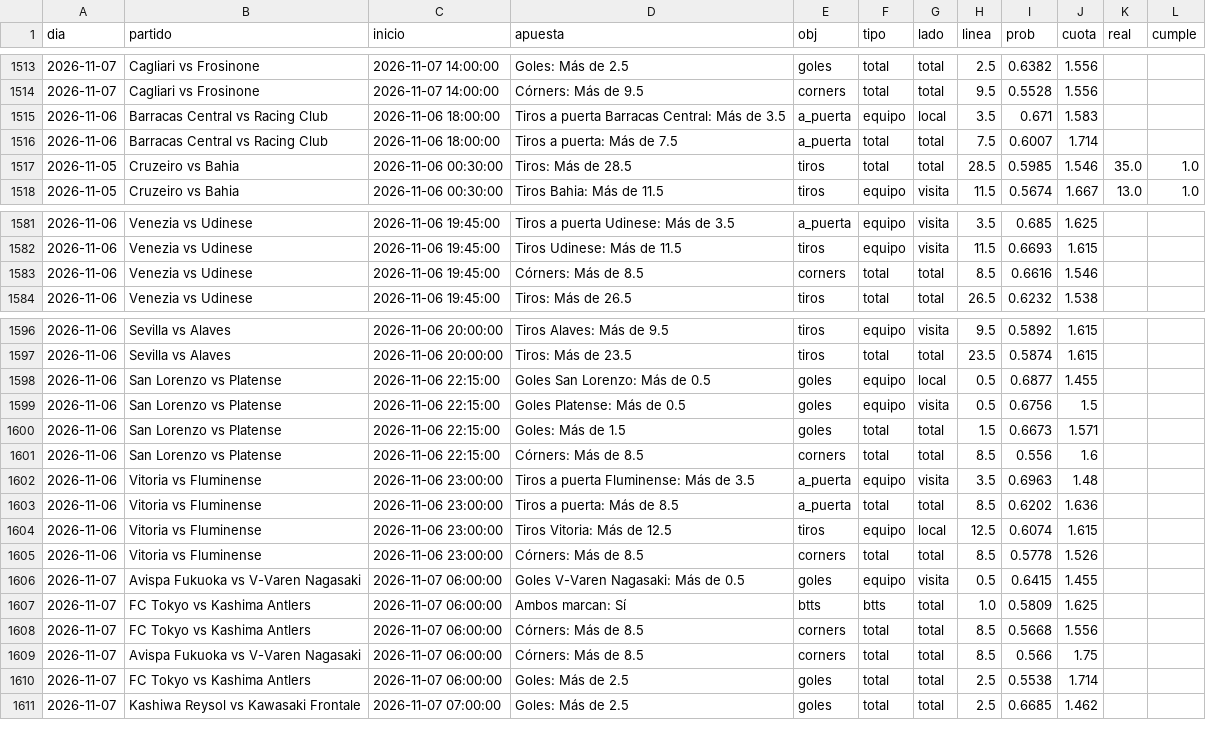
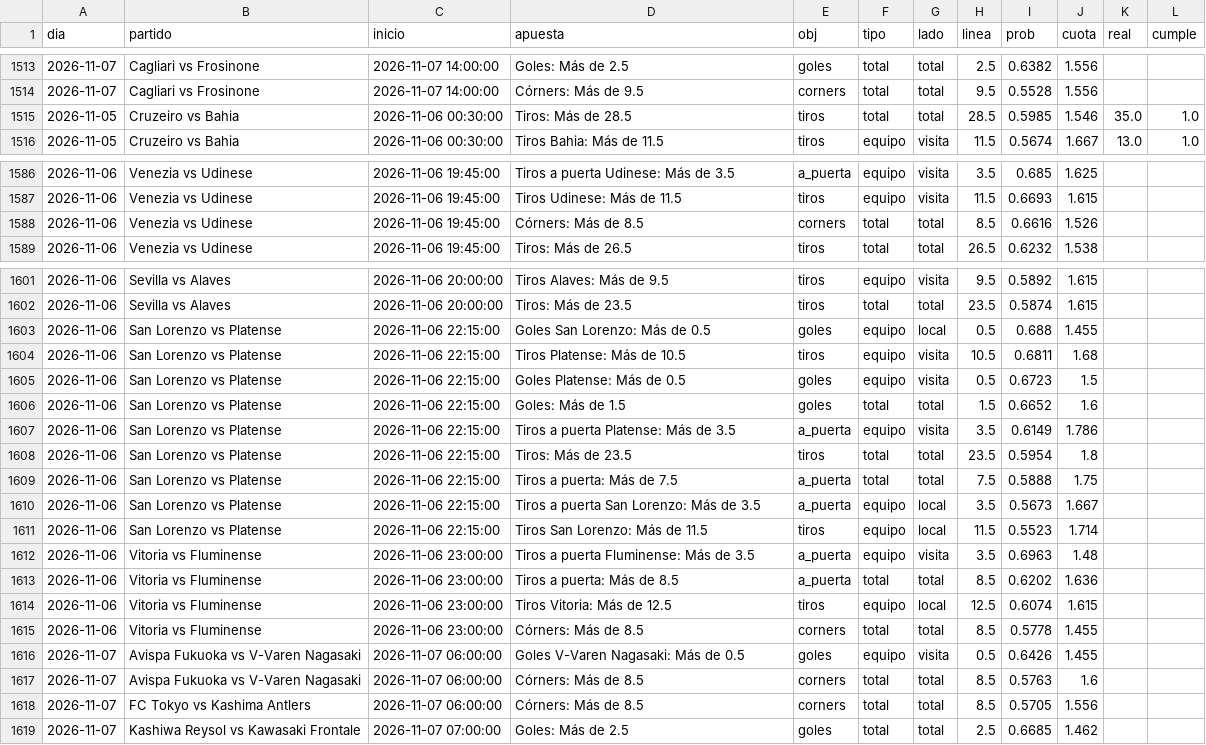
Before and after one commit to HectorMontiel/sharpicks, a CSV file: arriesgadas_seguimiento.csv, drawn as a sheet; only a part is shown, gaps mark what is left out; the diff covers the shown part only.

```diff
--- a/arriesgadas_seguimiento.csv
+++ b/arriesgadas_seguimiento.csv
@@ -1514,4 +1514,2 @@ dia,partido,inicio,apuesta,obj,tipo,lado,linea,prob,cuota,real,cumple
 2026-11-07,Cagliari vs Frosinone,2026-11-07 14:00:00,Córners: Más de 9.5,corners,total,total,9.5,0.5528,1.556,,
-2026-11-06,Barracas Central vs Racing Club,2026-11-06 18:00:00,Tiros a puerta Barracas Central: Más de 3.5,a_puerta,equipo,local,3.5,0.671,1.583,,
-2026-11-06,Barracas Central vs Racing Club,2026-11-06 18:00:00,Tiros a puerta: Más de 7.5,a_puerta,total,total,7.5,0.6007,1.714,,
 2026-11-05,Cruzeiro vs Bahia,2026-11-06 00:30:00,Tiros: Más de 28.5,tiros,total,total,28.5,0.5985,1.546,35.0,1.0
@@ -1582,3 +1587,3 @@ dia,partido,inicio,apuesta,obj,tipo,lado,linea,prob,cuota,real,cumple
 2026-11-06,Venezia vs Udinese,2026-11-06 19:45:00,Tiros Udinese: Más de 11.5,tiros,equipo,visita,11.5,0.6693,1.615,,
-2026-11-06,Venezia vs Udinese,2026-11-06 19:45:00,Córners: Más de 8.5,corners,total,total,8.5,0.6616,1.546,,
+2026-11-06,Venezia vs Udinese,2026-11-06 19:45:00,Córners: Más de 8.5,corners,total,total,8.5,0.6616,1.526,,
 2026-11-06,Venezia vs Udinese,2026-11-06 19:45:00,Tiros: Más de 26.5,tiros,total,total,26.5,0.6232,1.538,,
@@ -1597,6 +1602,11 @@ dia,partido,inicio,apuesta,obj,tipo,lado,linea,prob,cuota,real,cumple
 2026-11-06,Sevilla vs Alaves,2026-11-06 20:00:00,Tiros: Más de 23.5,tiros,total,total,23.5,0.5874,1.615,,
-2026-11-06,San Lorenzo vs Platense,2026-11-06 22:15:00,Goles San Lorenzo: Más de 0.5,goles,equipo,local,0.5,0.6877,1.455,,
-2026-11-06,San Lorenzo vs Platense,2026-11-06 22:15:00,Goles Platense: Más de 0.5,goles,equipo,visita,0.5,0.6756,1.5,,
-2026-11-06,San Lorenzo vs Platense,2026-11-06 22:15:00,Goles: Más de 1.5,goles,total,total,1.5,0.6673,1.571,,
-2026-11-06,San Lorenzo vs Platense,2026-11-06 22:15:00,Córners: Más de 8.5,corners,total,total,8.5,0.556,1.6,,
+2026-11-06,San Lorenzo vs Platense,2026-11-06 22:15:00,Goles San Lorenzo: Más de 0.5,goles,equipo,local,0.5,0.688,1.455,,
+2026-11-06,San Lorenzo vs Platense,2026-11-06 22:15:00,Tiros Platense: Más de 10.5,tiros,equipo,visita,10.5,0.6811,1.68,,
+2026-11-06,San Lorenzo vs Platense,2026-11-06 22:15:00,Goles Platense: Más de 0.5,goles,equipo,visita,0.5,0.6723,1.5,,
+2026-11-06,San Lorenzo vs Platense,2026-11-06 22:15:00,Goles: Más de 1.5,goles,total,total,1.5,0.6652,1.6,,
+2026-11-06,San Lorenzo vs Platense,2026-11-06 22:15:00,Tiros a puerta Platense: Más de 3.5,a_puerta,equipo,visita,3.5,0.6149,1.786,,
+2026-11-06,San Lorenzo vs Platense,2026-11-06 22:15:00,Tiros: Más de 23.5,tiros,total,total,23.5,0.5954,1.8,,
+2026-11-06,San Lorenzo vs Platense,2026-11-06 22:15:00,Tiros a puerta: Más de 7.5,a_puerta,total,total,7.5,0.5888,1.75,,
+2026-11-06,San Lorenzo vs Platense,2026-11-06 22:15:00,Tiros a puerta San Lorenzo: Más de 3.5,a_puerta,equipo,local,3.5,0.5673,1.667,,
+2026-11-06,San Lorenzo vs Platense,2026-11-06 22:15:00,Tiros San Lorenzo: Más de 11.5,tiros,equipo,local,11.5,0.5523,1.714,,
 2026-11-06,Vitoria vs Fluminense,2026-11-06 23:00:00,Tiros a puerta Fluminense: Más de 3.5,a_puerta,equipo,visita,3.5,0.6963,1.48,,
@@ -1604,8 +1614,6 @@ dia,partido,inicio,apuesta,obj,tipo,lado,linea,prob,cuota,real,cumple
 2026-11-06,Vitoria vs Fluminense,2026-11-06 23:00:00,Tiros Vitoria: Más de 12.5,tiros,equipo,local,12.5,0.6074,1.615,,
-2026-11-06,Vitoria vs Fluminense,2026-11-06 23:00:00,Córners: Más de 8.5,corners,total,total,8.5,0.5778,1.526,,
-2026-11-07,Avispa Fukuoka vs V-Varen Nagasaki,2026-11-07 06:00:00,Goles V-Varen Nagasaki: Más de 0.5,goles,equipo,visita,0.5,0.6415,1.455,,
-2026-11-07,FC Tokyo vs Kashima Antlers,2026-11-07 06:00:00,Ambos marcan: Sí,btts,btts,total,1.0,0.5809,1.625,,
-2026-11-07,FC Tokyo vs Kashima Antlers,2026-11-07 06:00:00,Córners: Más de 8.5,corners,total,total,8.5,0.5668,1.556,,
-2026-11-07,Avispa Fukuoka vs V-Varen Nagasaki,2026-11-07 06:00:00,Córners: Más de 8.5,corners,total,total,8.5,0.566,1.75,,
-2026-11-07,FC Tokyo vs Kashima Antlers,2026-11-07 06:00:00,Goles: Más de 2.5,goles,total,total,2.5,0.5538,1.714,,
+2026-11-06,Vitoria vs Fluminense,2026-11-06 23:00:00,Córners: Más de 8.5,corners,total,total,8.5,0.5778,1.455,,
+2026-11-07,Avispa Fukuoka vs V-Varen Nagasaki,2026-11-07 06:00:00,Goles V-Varen Nagasaki: Más de 0.5,goles,equipo,visita,0.5,0.6426,1.455,,
+2026-11-07,Avispa Fukuoka vs V-Varen Nagasaki,2026-11-07 06:00:00,Córners: Más de 8.5,corners,total,total,8.5,0.5763,1.6,,
+2026-11-07,FC Tokyo vs Kashima Antlers,2026-11-07 06:00:00,Córners: Más de 8.5,corners,total,total,8.5,0.5705,1.556,,
 2026-11-07,Kashiwa Reysol vs Kawasaki Frontale,2026-11-07 07:00:00,Goles: Más de 2.5,goles,total,total,2.5,0.6685,1.462,,
```
Also changed, not shown: 6 added rows, 1 moved row and 14 edited cells elsewhere in this file, analisis_seguimiento.csv, historico_itf_vivo.csv, 25 other files.
